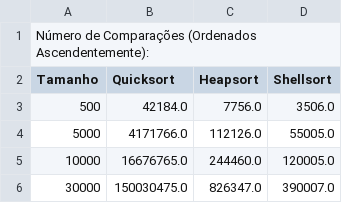
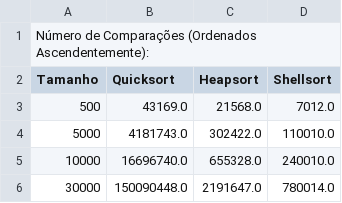
Before and after one commit to Wwwalber/MESTRADO-DOCKER-APALGOR, a CSV file: av1/lista5/comparacoes_ordenados_asc.csv, drawn as a sheet.

```diff
--- a/av1/lista5/comparacoes_ordenados_asc.csv
+++ b/av1/lista5/comparacoes_ordenados_asc.csv
@@ -2,5 +2,5 @@ Número de Comparações (Ordenados Ascendentemente):
 Tamanho,Quicksort,Heapsort,Shellsort
-500,42184.0,7756.0,3506.0
-5000,4171766.0,112126.0,55005.0
-10000,16676765.0,244460.0,120005.0
-30000,150030475.0,826347.0,390007.0
+500,43169.0,21568.0,7012.0
+5000,4181743.0,302422.0,110010.0
+10000,16696740.0,655328.0,240010.0
+30000,150090448.0,2191647.0,780014.0
```
Also changed, not shown: av1/lista5/comparacoes_desordenados.csv, av1/lista5/comparacoes_ordenados_desc.csv, 5 other files.
